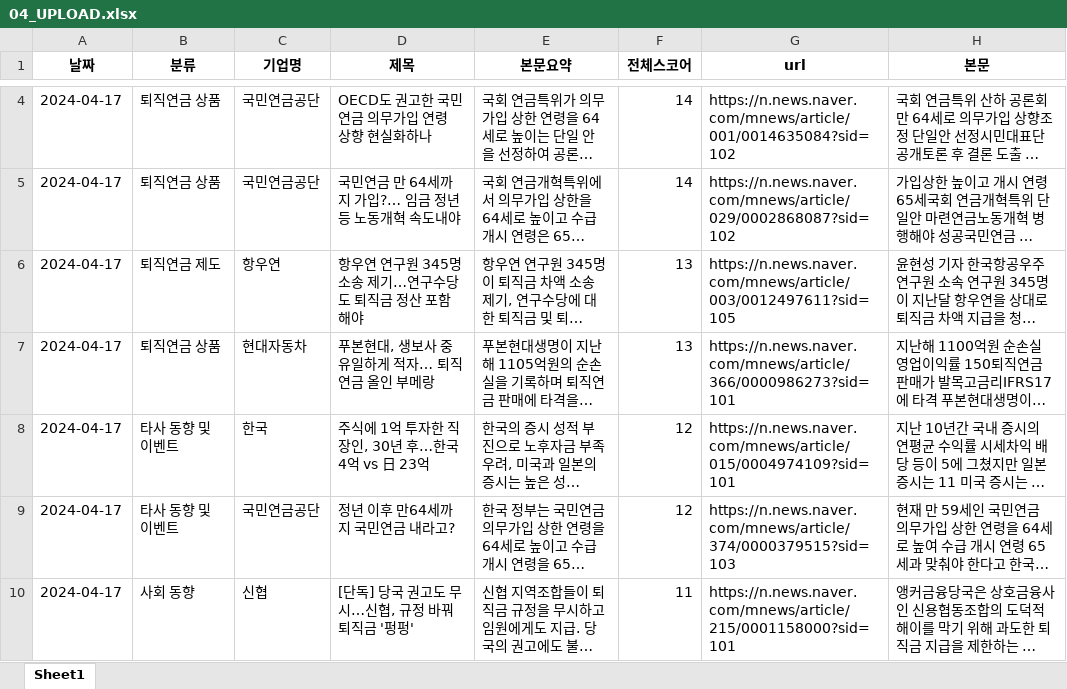
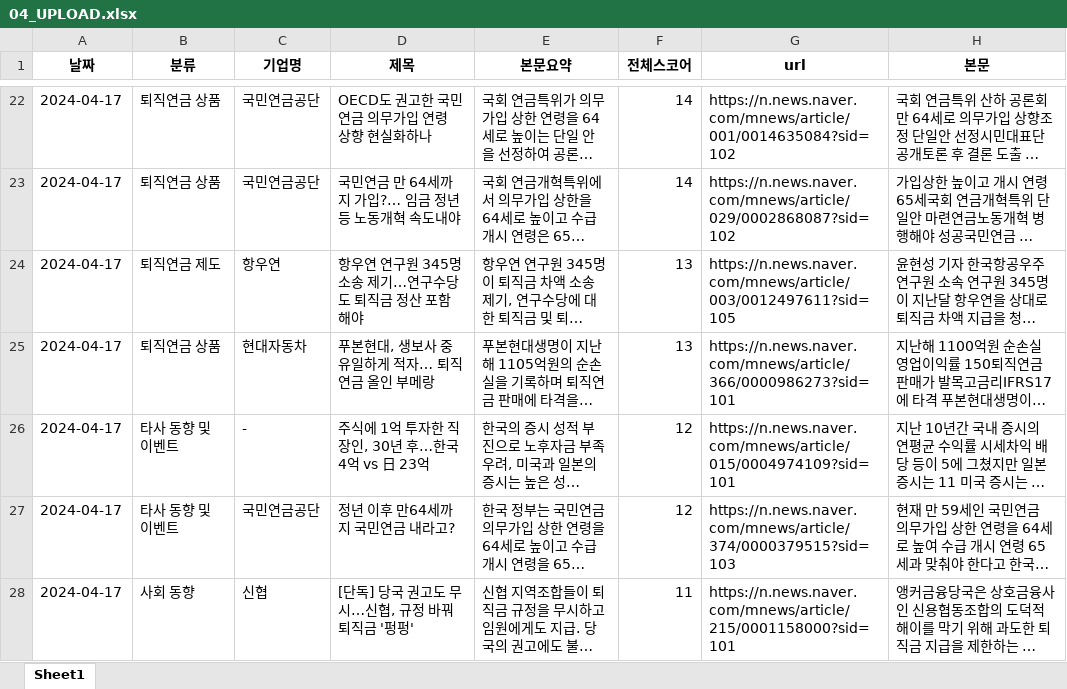
Before and after one commit to Kis-ds/rp_news, an Excel workbook: resource/04_UPLOAD.xlsx, sheet Sheet1, drawn as a sheet; only a part is shown, gaps mark what is left out; long unchanged cells end in …; values as stored, in another font and other column widths than the file's, no borders; addresses are those after the commit; the diff covers the shown part only; the diff names each change by its address in the sheet, - before the commit and + after, or states it on an @@ line.

Commit message:
Add files via upload

```diff
--- a/resource/04_UPLOAD.xlsx (sheet Sheet1)
+++ b/resource/04_UPLOAD.xlsx (sheet Sheet1)
-C26 (기업명): 한국
+C26 (기업명): -
```
Also changed, not shown: 19 added rows and 4 removed rows elsewhere in this sheet.
